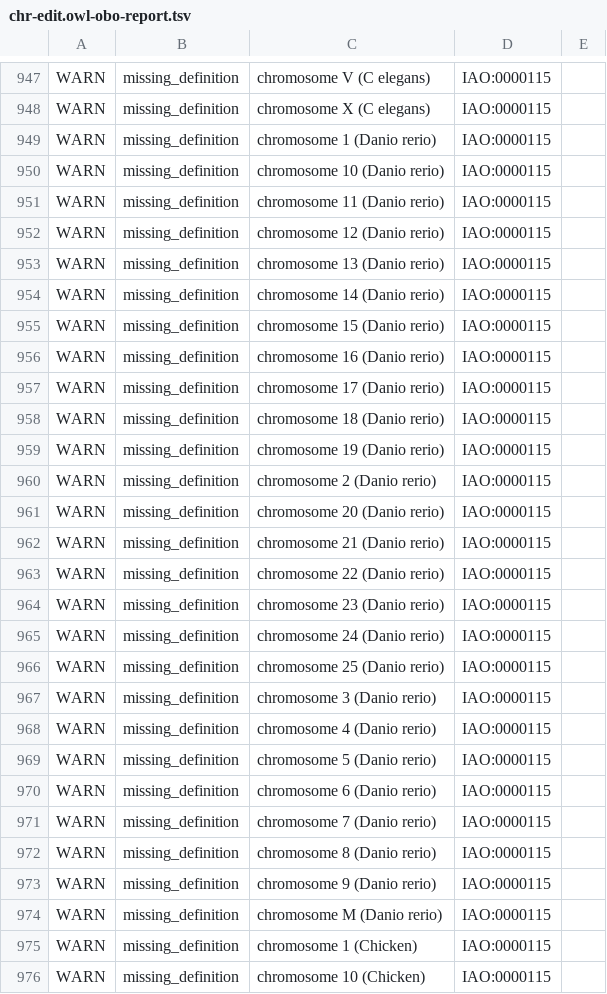
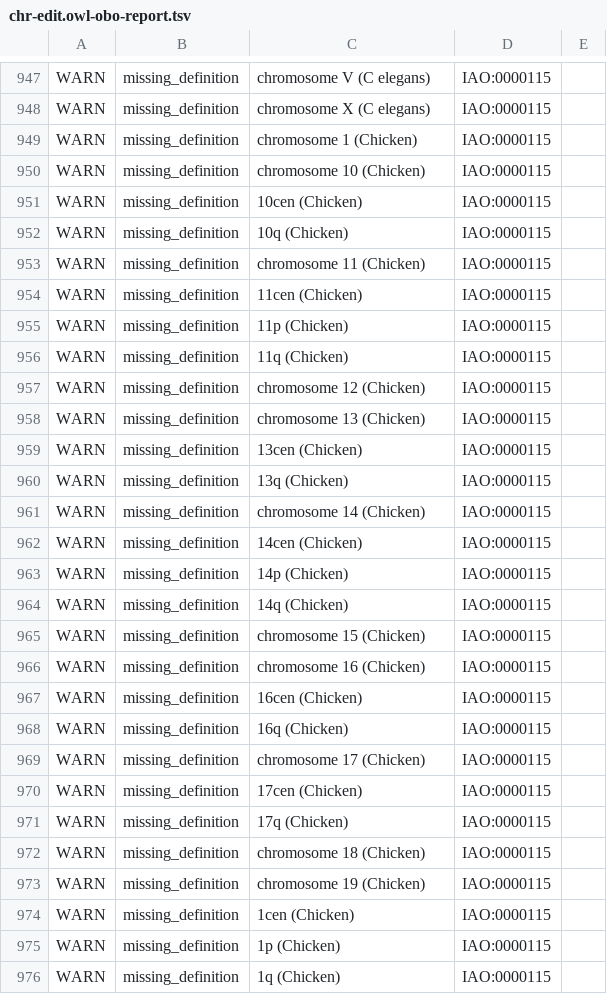
Before and after one commit to monarch-initiative/monochrom, a TSV file: src/ontology/reports/chr-edit.owl-obo-report.tsv, drawn as a sheet; only a part is shown, gaps mark what is left out; the shorter side is filled out with more unchanged rows.

```diff
--- a/src/ontology/reports/chr-edit.owl-obo-report.tsv
+++ b/src/ontology/reports/chr-edit.owl-obo-report.tsv
@@ -948,28 +948,2 @@ WARN	missing_definition	chromosome V (C elegans)	IAO:0000115
 WARN	missing_definition	chromosome X (C elegans)	IAO:0000115	
-WARN	missing_definition	chromosome 1 (Danio rerio)	IAO:0000115	
-WARN	missing_definition	chromosome 10 (Danio rerio)	IAO:0000115	
-WARN	missing_definition	chromosome 11 (Danio rerio)	IAO:0000115	
-WARN	missing_definition	chromosome 12 (Danio rerio)	IAO:0000115	
-WARN	missing_definition	chromosome 13 (Danio rerio)	IAO:0000115	
-WARN	missing_definition	chromosome 14 (Danio rerio)	IAO:0000115	
-WARN	missing_definition	chromosome 15 (Danio rerio)	IAO:0000115	
-WARN	missing_definition	chromosome 16 (Danio rerio)	IAO:0000115	
-WARN	missing_definition	chromosome 17 (Danio rerio)	IAO:0000115	
-WARN	missing_definition	chromosome 18 (Danio rerio)	IAO:0000115	
-WARN	missing_definition	chromosome 19 (Danio rerio)	IAO:0000115	
-WARN	missing_definition	chromosome 2 (Danio rerio)	IAO:0000115	
-WARN	missing_definition	chromosome 20 (Danio rerio)	IAO:0000115	
-WARN	missing_definition	chromosome 21 (Danio rerio)	IAO:0000115	
-WARN	missing_definition	chromosome 22 (Danio rerio)	IAO:0000115	
-WARN	missing_definition	chromosome 23 (Danio rerio)	IAO:0000115	
-WARN	missing_definition	chromosome 24 (Danio rerio)	IAO:0000115	
-WARN	missing_definition	chromosome 25 (Danio rerio)	IAO:0000115	
-WARN	missing_definition	chromosome 3 (Danio rerio)	IAO:0000115	
-WARN	missing_definition	chromosome 4 (Danio rerio)	IAO:0000115	
-WARN	missing_definition	chromosome 5 (Danio rerio)	IAO:0000115	
-WARN	missing_definition	chromosome 6 (Danio rerio)	IAO:0000115	
-WARN	missing_definition	chromosome 7 (Danio rerio)	IAO:0000115	
-WARN	missing_definition	chromosome 8 (Danio rerio)	IAO:0000115	
-WARN	missing_definition	chromosome 9 (Danio rerio)	IAO:0000115	
-WARN	missing_definition	chromosome M (Danio rerio)	IAO:0000115	
 WARN	missing_definition	chromosome 1 (Chicken)	IAO:0000115	
```
Also changed, not shown: 25 other files.
